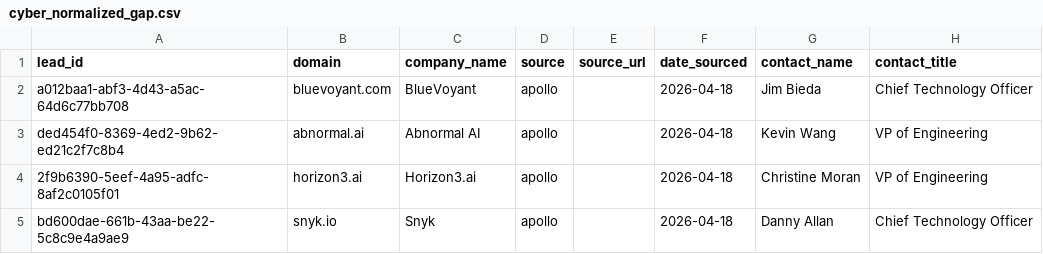
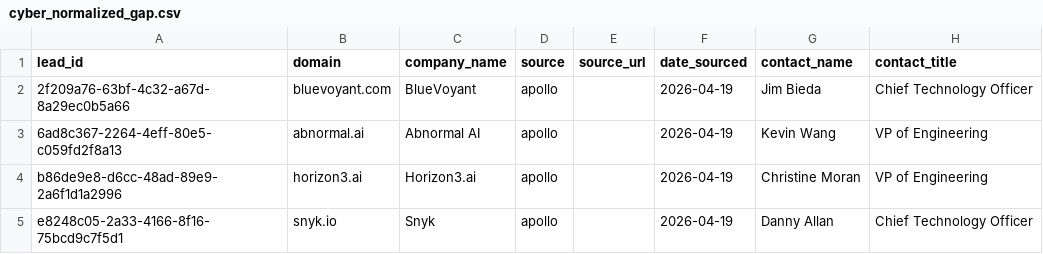
Before and after one commit to aayush2724/LeadForge, a CSV file: data/raw/cyber_normalized_gap.csv, drawn as a sheet; only a part is shown; the diff names each change by its address in the sheet, - before the commit and + after, or states it on an @@ line.

```diff
--- a/data/raw/cyber_normalized_gap.csv
+++ b/data/raw/cyber_normalized_gap.csv
-A2 (lead_id): a012baa1-abf3-4d43-a5ac-64d6c77bb708
+A2 (lead_id): 2f209a76-63bf-4c32-a67d-8a29ec0b5a66
-F2:F5 (date_sourced): 2026-04-18
+F2:F5 (date_sourced): 2026-04-19
-A3 (lead_id): ded454f0-8369-4ed2-9b62-ed21c2f7c8b4
+A3 (lead_id): 6ad8c367-2264-4eff-80e5-c059fd2f8a13
-A4 (lead_id): 2f9b6390-5eef-4a95-adfc-8af2c0105f01
+A4 (lead_id): b86de9e8-d6cc-48ad-89e9-2a6f1d1a2996
-A5 (lead_id): bd600dae-661b-43aa-be22-5c8c9e4a9ae9
+A5 (lead_id): e8248c05-2a33-4166-8f16-75bcd9c7f5d1
```
Also changed, not shown: data/raw/apollo_normalized.csv, data/raw/ecommerce_normalized_gap.csv, 6 other files.
